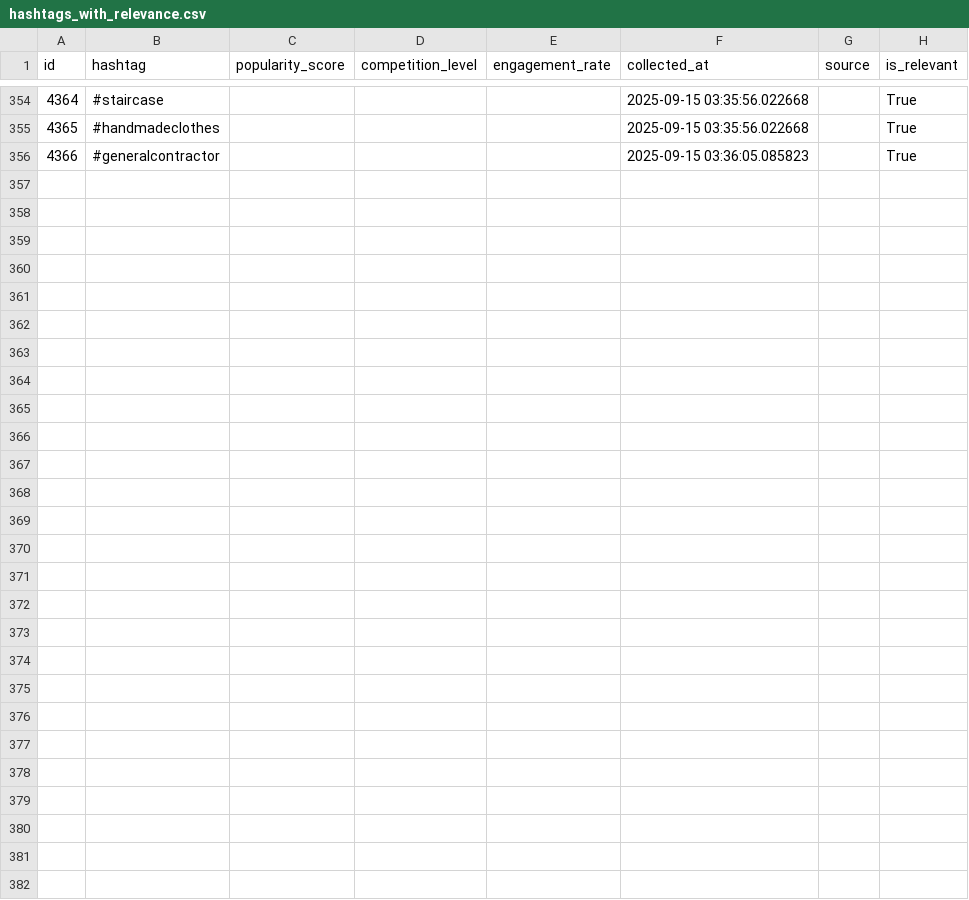
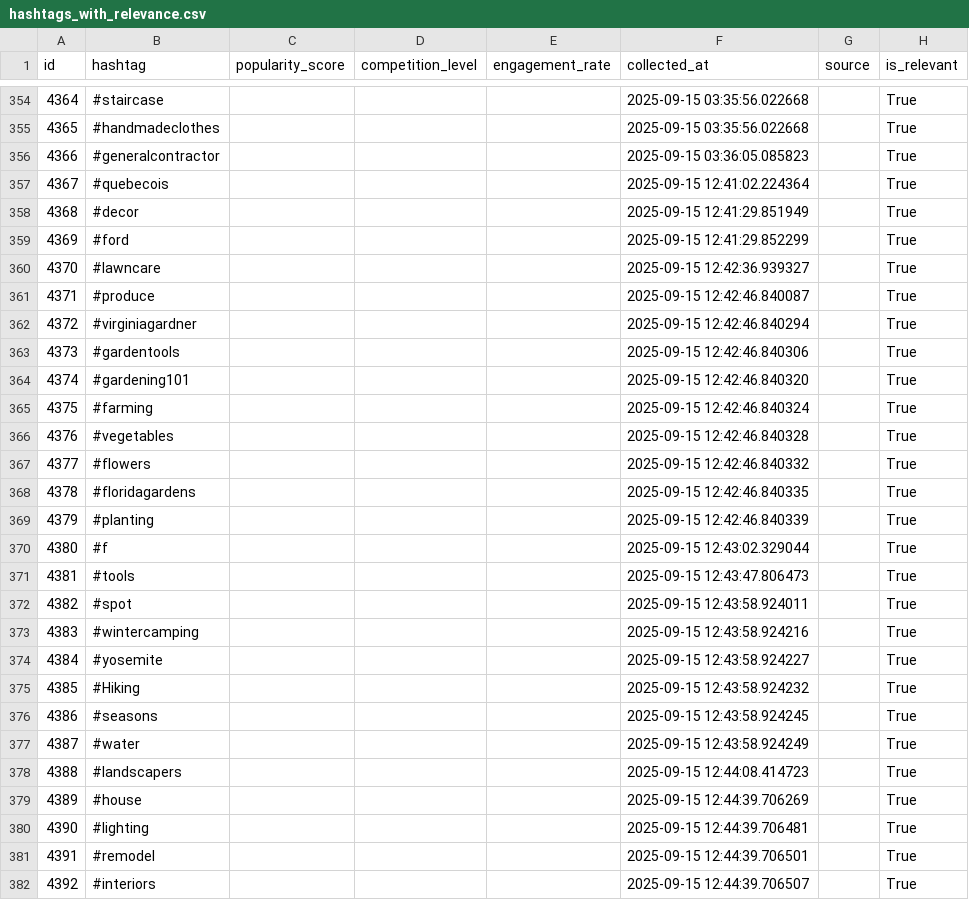
Before and after one commit to mryeje/marketing, a CSV file: hashtags_with_relevance.csv, drawn as a sheet; only a part is shown, gaps mark what is left out; the diff names each change by its address in the sheet, - before the commit and + after, or states it on an @@ line.

```diff
--- a/hashtags_with_relevance.csv
+++ b/hashtags_with_relevance.csv
+row 357: 4367 | #quebecois |  |  |  | 2025-09-15 12:41:02.224364 |  | True
+row 358: 4368 | #decor |  |  |  | 2025-09-15 12:41:29.851949 |  | True
+row 359: 4369 | #ford |  |  |  | 2025-09-15 12:41:29.852299 |  | True
+row 360: 4370 | #lawncare |  |  |  | 2025-09-15 12:42:36.939327 |  | True
+row 361: 4371 | #produce |  |  |  | 2025-09-15 12:42:46.840087 |  | True
+row 362: 4372 | #virginiagardner |  |  |  | 2025-09-15 12:42:46.840294 |  | True
+row 363: 4373 | #gardentools |  |  |  | 2025-09-15 12:42:46.840306 |  | True
+row 364: 4374 | #gardening101 |  |  |  | 2025-09-15 12:42:46.840320 |  | True
+row 365: 4375 | #farming |  |  |  | 2025-09-15 12:42:46.840324 |  | True
+row 366: 4376 | #vegetables |  |  |  | 2025-09-15 12:42:46.840328 |  | True
+row 367: 4377 | #flowers |  |  |  | 2025-09-15 12:42:46.840332 |  | True
+row 368: 4378 | #floridagardens |  |  |  | 2025-09-15 12:42:46.840335 |  | True
+row 369: 4379 | #planting |  |  |  | 2025-09-15 12:42:46.840339 |  | True
+row 370: 4380 | #f |  |  |  | 2025-09-15 12:43:02.329044 |  | True
+row 371: 4381 | #tools |  |  |  | 2025-09-15 12:43:47.806473 |  | True
+row 372: 4382 | #spot |  |  |  | 2025-09-15 12:43:58.924011 |  | True
+row 373: 4383 | #wintercamping |  |  |  | 2025-09-15 12:43:58.924216 |  | True
+row 374: 4384 | #yosemite |  |  |  | 2025-09-15 12:43:58.924227 |  | True
+row 375: 4385 | #Hiking |  |  |  | 2025-09-15 12:43:58.924232 |  | True
+row 376: 4386 | #seasons |  |  |  | 2025-09-15 12:43:58.924245 |  | True
+row 377: 4387 | #water |  |  |  | 2025-09-15 12:43:58.924249 |  | True
+row 378: 4388 | #landscapers |  |  |  | 2025-09-15 12:44:08.414723 |  | True
+row 379: 4389 | #house |  |  |  | 2025-09-15 12:44:39.706269 |  | True
+row 380: 4390 | #lighting |  |  |  | 2025-09-15 12:44:39.706481 |  | True
+row 381: 4391 | #remodel |  |  |  | 2025-09-15 12:44:39.706501 |  | True
+row 382: 4392 | #interiors |  |  |  | 2025-09-15 12:44:39.706507 |  | True
```
Also changed, not shown: hashtags_with_niches.csv, 7 other files.
